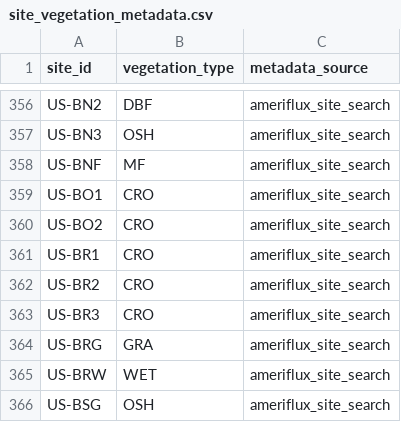
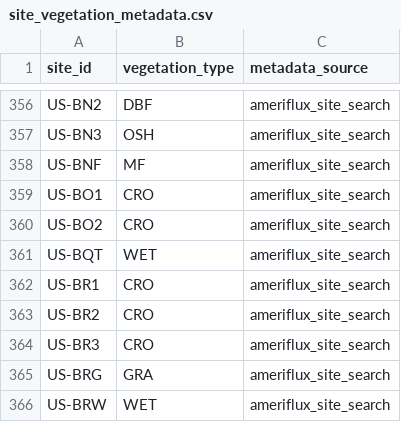
Before and after one commit to trevorkeenan/fluxnet-data-explorer, a CSV file: assets/site_vegetation_metadata.csv, drawn as a sheet; only a part is shown, gaps mark what is left out; the shorter side is filled out with more unchanged rows; the diff names each change by its address in the sheet, - before the commit and + after, or states it on an @@ line.

```diff
--- a/assets/site_vegetation_metadata.csv
+++ b/assets/site_vegetation_metadata.csv
+row 361: US-BQT | WET | ameriflux_site_search
```
Also changed, not shown: assets/ameriflux_site_info.csv, assets/efd_curated_sites_snapshot.csv, 6 other files.
